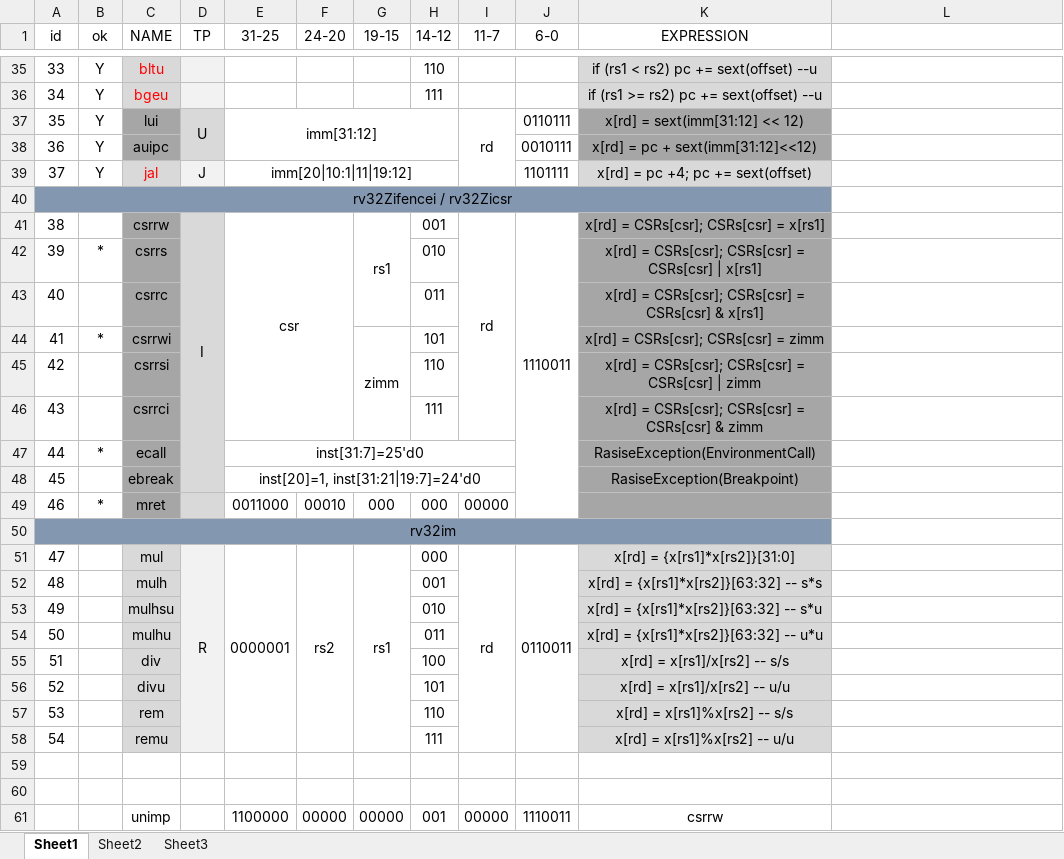
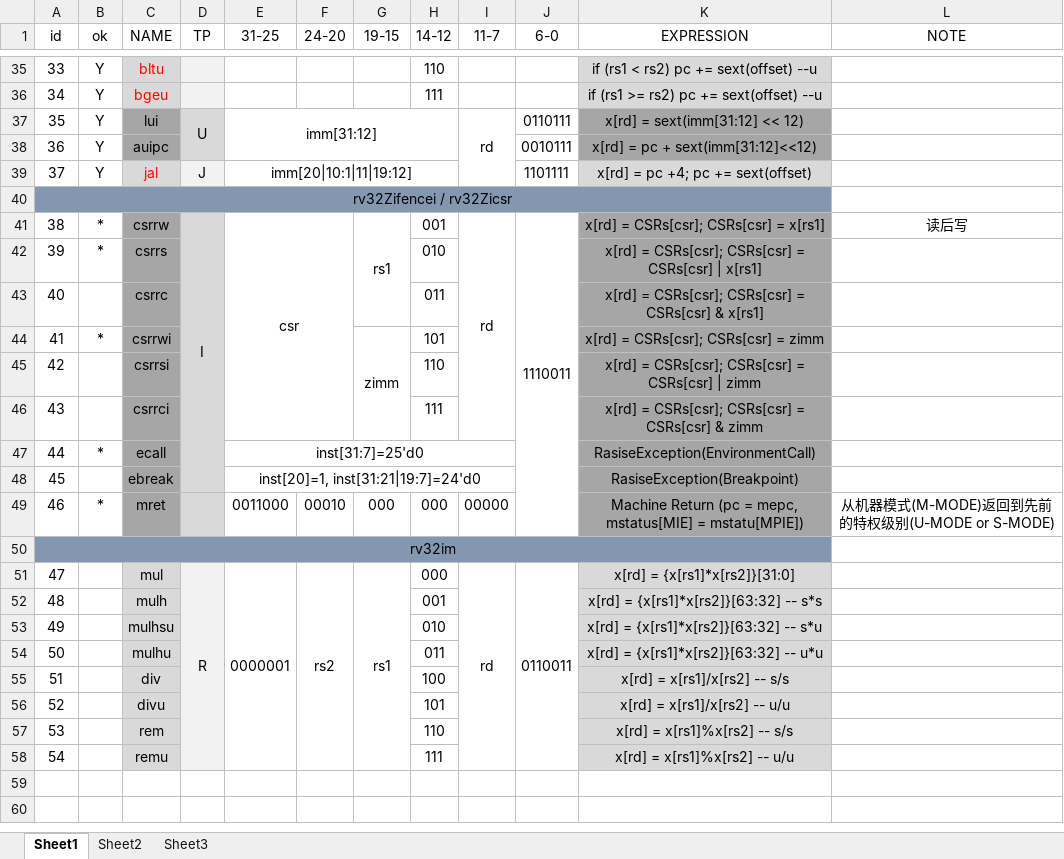
Before and after one commit to DuBirdFly/RV32, an Excel workbook: doc/ins_set_plus.xlsx, sheet Sheet1, drawn as a sheet; only a part is shown, gaps mark what is left out; values as stored, in another font and other column widths than the file's, no borders; the diff names each change by its address in the sheet, - before the commit and + after, or states it on an @@ line.

```diff
--- a/doc/ins_set_plus.xlsx (sheet Sheet1)
+++ b/doc/ins_set_plus.xlsx (sheet Sheet1)
-L1: (empty)
+L1: NOTE
-B41 (ok): (empty)
+B41 (ok): *
-L41 (NOTE): (empty)
+L41 (NOTE): 读后写
-K49 (EXPRESSION): (empty)
+K49 (EXPRESSION): Machine Return (pc = mepc, mstatus[MIE] = mstatu[MPIE])
-L49 (NOTE): (empty)
+L49 (NOTE): 从机器模式(M-MODE)返回到先前的特权级别(U-MODE or S-MODE)
-row 59: (empty)
-row 60: (empty)
-row 61:  |  | unimp |  | 1100000 | 00000 | 00000 | 001 | 00000 | 1110011 | csrrw
```
Also changed, not shown: sheet Sheet3, sheet Sheet2, 3 other files.
